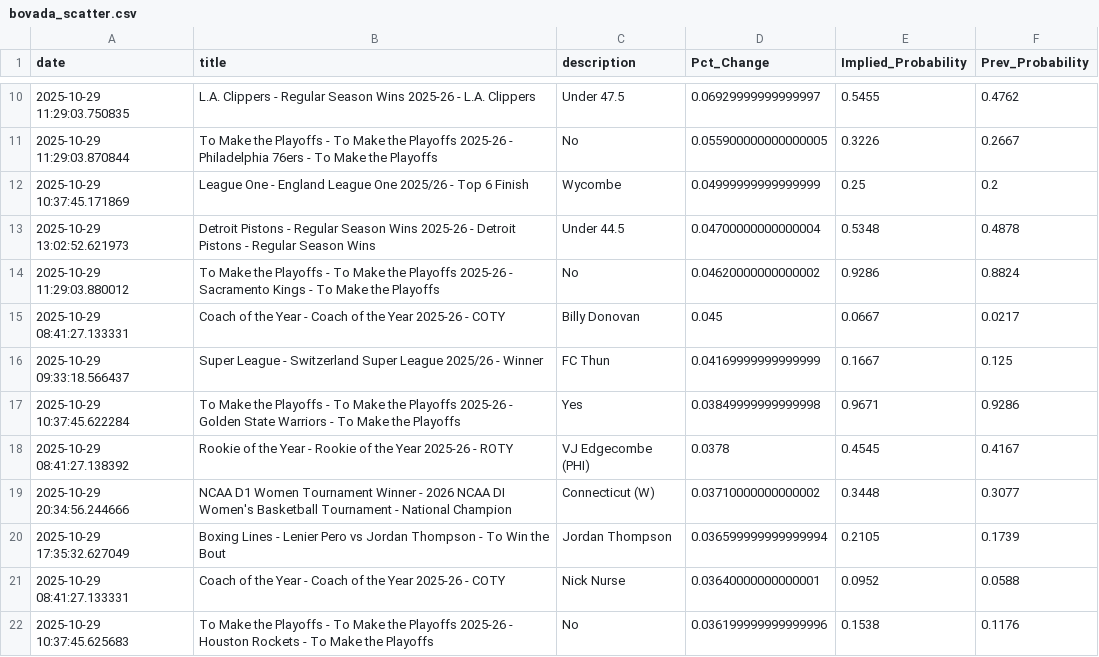
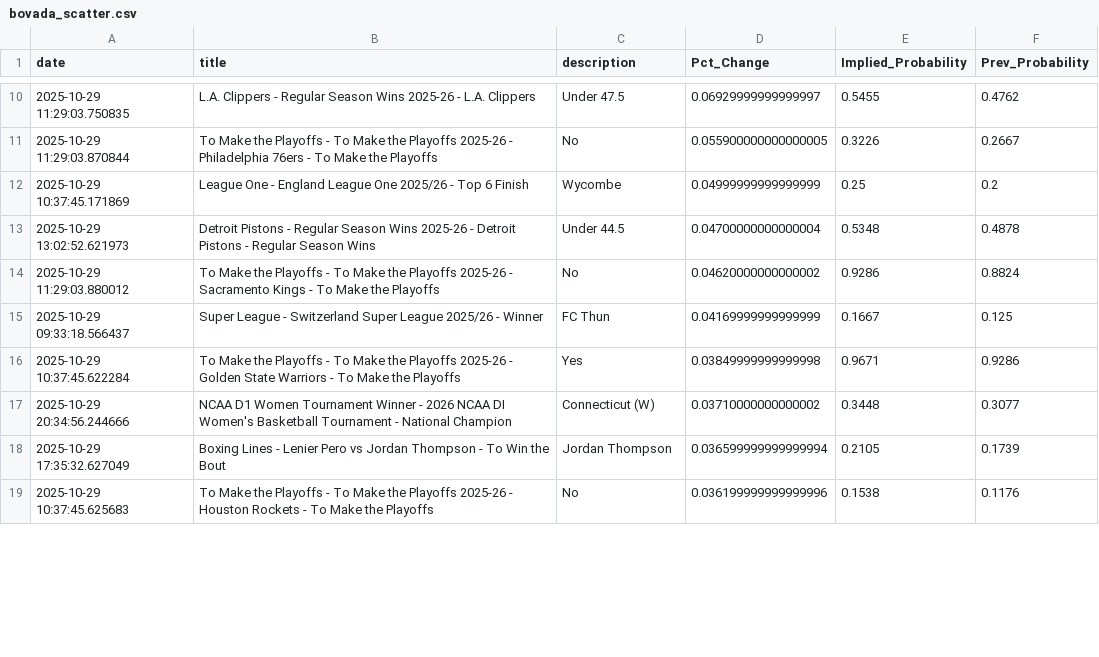
Before and after one commit to aaroncolesmith/bovada_data_1001, a CSV file: data/bovada_scatter.csv, drawn as a sheet; only a part is shown, gaps mark what is left out; the diff covers the shown part only.

```diff
--- a/data/bovada_scatter.csv
+++ b/data/bovada_scatter.csv
@@ -14,9 +14,6 @@ date,title,description,Pct_Change,Implied_Probability,Prev_Probability
 2025-10-29 11:29:03.880012,To Make the Playoffs - To Make the Playoffs 2025-26 - Sacramento Kings - To Make the Playoffs,No,0.04620000000000002,0.9286,0.8824
-2025-10-29 08:41:27.133331,Coach of the Year - Coach of the Year 2025-26 - COTY,Billy Donovan,0.045,0.0667,0.0217
 2025-10-29 09:33:18.566437,Super League - Switzerland Super League 2025/26 - Winner,FC Thun,0.04169999999999999,0.1667,0.125
 2025-10-29 10:37:45.622284,To Make the Playoffs - To Make the Playoffs 2025-26 - Golden State Warriors - To Make the Playoffs,Yes,0.03849999999999998,0.9671,0.9286
-2025-10-29 08:41:27.138392,Rookie of the Year - Rookie of the Year 2025-26 - ROTY,VJ Edgecombe (PHI),0.0378,0.4545,0.4167
 2025-10-29 20:34:56.244666,NCAA D1 Women Tournament Winner - 2026 NCAA DI Women's Basketball Tournament - National Champion,Connecticut (W),0.03710000000000002,0.3448,0.3077
 2025-10-29 17:35:32.627049,Boxing Lines - Lenier Pero vs Jordan Thompson - To Win the Bout,Jordan Thompson,0.036599999999999994,0.2105,0.1739
-2025-10-29 08:41:27.133331,Coach of the Year - Coach of the Year 2025-26 - COTY,Nick Nurse,0.03640000000000001,0.0952,0.0588
 2025-10-29 10:37:45.625683,To Make the Playoffs - To Make the Playoffs 2025-26 - Houston Rockets - To Make the Playoffs,No,0.036199999999999996,0.1538,0.1176
```
Also changed, not shown: 27 removed rows and 8 moved rows elsewhere in this file, 1 other file.
